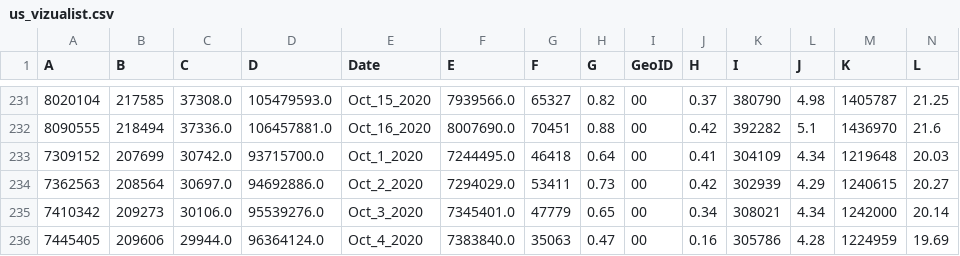
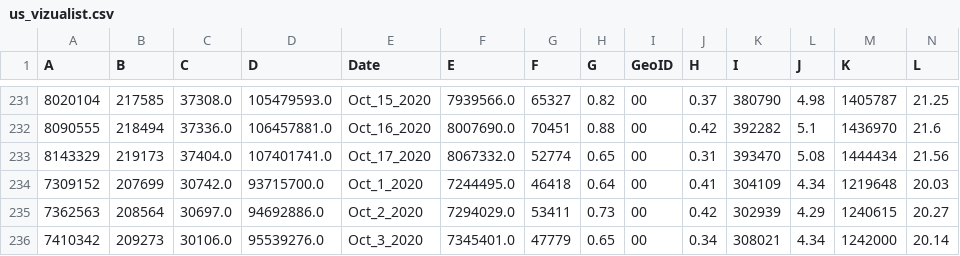
Before and after one commit to vedadr/CORONA19_VIZUALIST, a CSV file: us_vizualist.csv, drawn as a sheet; only a part is shown, gaps mark what is left out; the shorter side is filled out with more unchanged rows; rows hold the shown columns only; the diff names each change by its address in the sheet, - before the commit and + after, or states it on an @@ line.

```diff
--- a/us_vizualist.csv
+++ b/us_vizualist.csv
+row 233: 8143329 | 219173 | 37404.0 | 107401741.0 | Oct_17_2020 | 8067332.0 | 52774 | 0.65 | 00 | 0.31 | 393470 | 5.08 | 1444434 | 21.56
```
Also changed, not shown: 1 other file.
